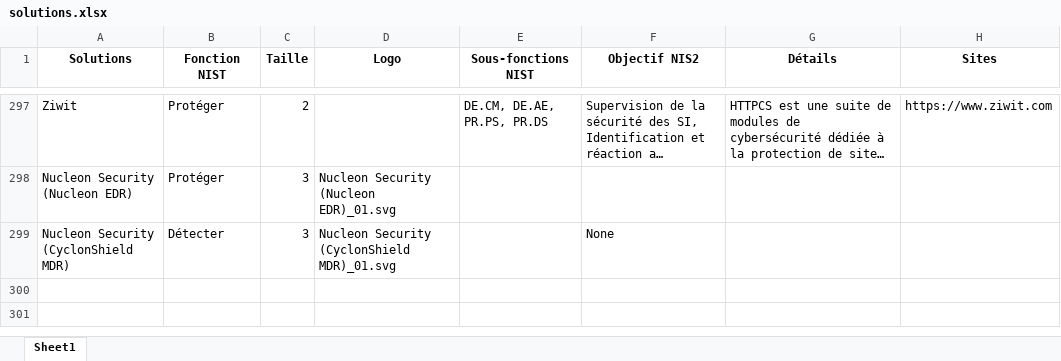
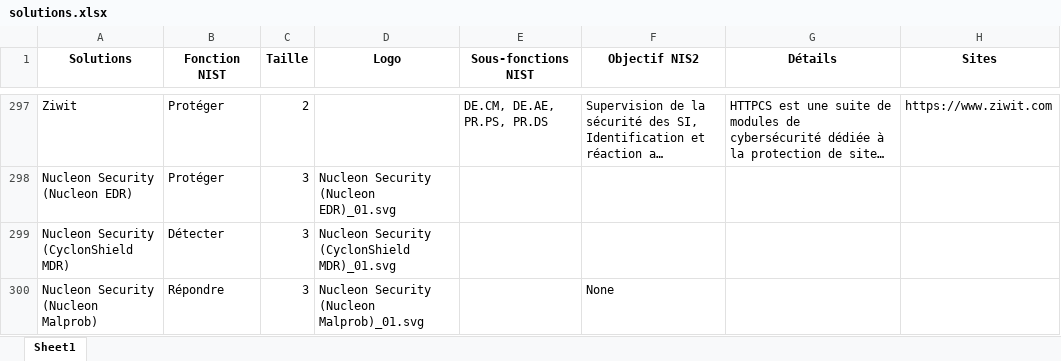
Before and after one commit to Hexatrust/cyberpanorama, an Excel workbook: assets/solutions.xlsx, sheet Sheet1, drawn as a sheet; only a part is shown, gaps mark what is left out; long unchanged cells end in …; values as stored, in another font and other column widths than the file's, no borders; the diff names each change by its address in the sheet, - before the commit and + after, or states it on an @@ line.

```diff
--- a/assets/solutions.xlsx (sheet Sheet1)
+++ b/assets/solutions.xlsx (sheet Sheet1)
-F299 (Objectif NIS2): None
+F299 (Objectif NIS2): (empty)
+row 300: Nucleon Security (Nucleon Malprob) | Répondre | 3 | Nucleon Security (Nucleon Malprob)_01.svg |  | None
```
Also changed, not shown: 2 other files.
